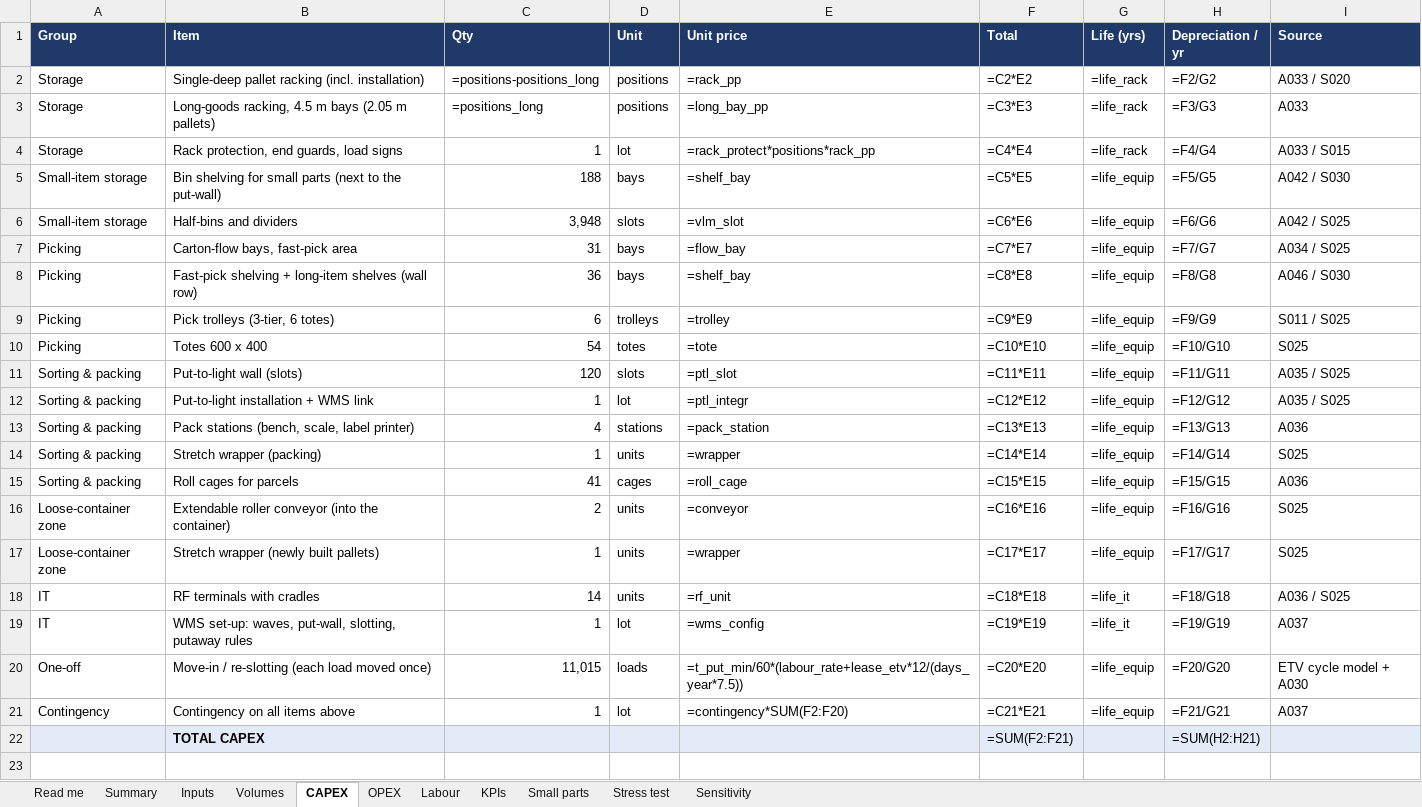
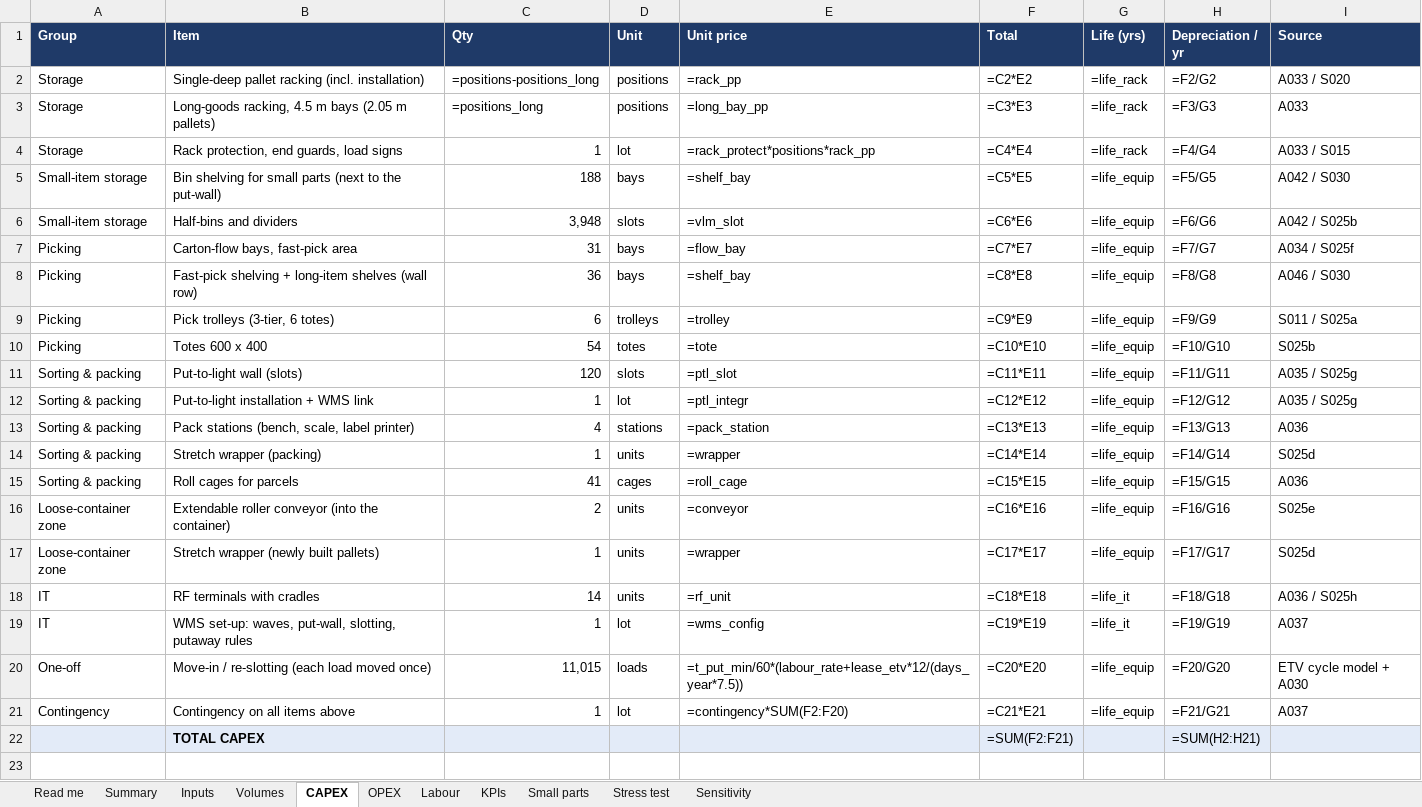
Before and after one commit to glebpankov2005-coder/Operations-Management-, an Excel workbook: deliverables/Deliverable_3_Calculations.xlsx, sheet CAPEX, drawn as a sheet; only a part is shown; values as stored, in another font and other column widths than the file's, no borders; formulas without a stored value are shown as written; the diff names each change by its address in the sheet, - before the commit and + after, or states it on an @@ line.

```diff
--- a/deliverables/Deliverable_3_Calculations.xlsx (sheet CAPEX)
+++ b/deliverables/Deliverable_3_Calculations.xlsx (sheet CAPEX)
-I6 (Source): A042 / S025
+I6 (Source): A042 / S025b
-I7 (Source): A034 / S025
+I7 (Source): A034 / S025f
-I9 (Source): S011 / S025
+I9 (Source): S011 / S025a
-I10 (Source): S025
+I10 (Source): S025b
-I11:I12 (Source): A035 / S025
+I11:I12 (Source): A035 / S025g
-I14 (Source): S025
+I14 (Source): S025d
-I16 (Source): S025
+I16 (Source): S025e
-I17 (Source): S025
+I17 (Source): S025d
-I18 (Source): A036 / S025
+I18 (Source): A036 / S025h
```
Also changed, not shown: sheet Inputs, 24 other files.
